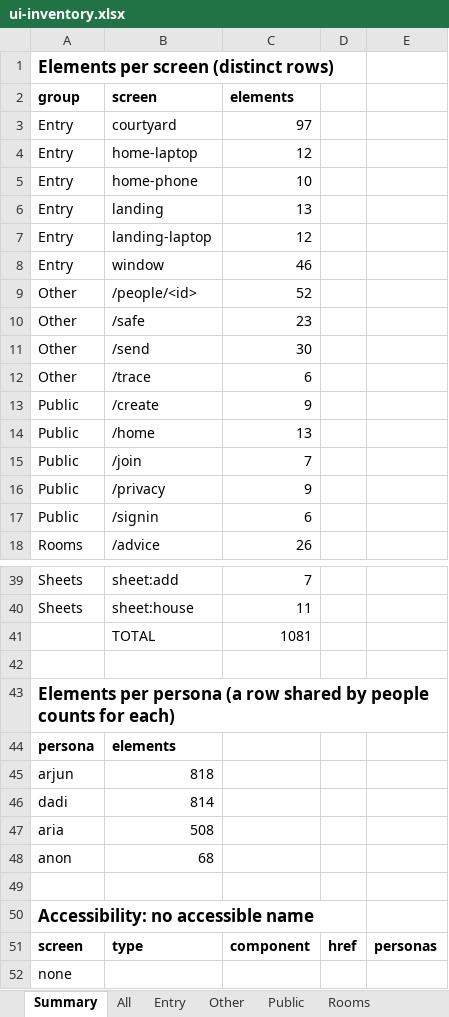
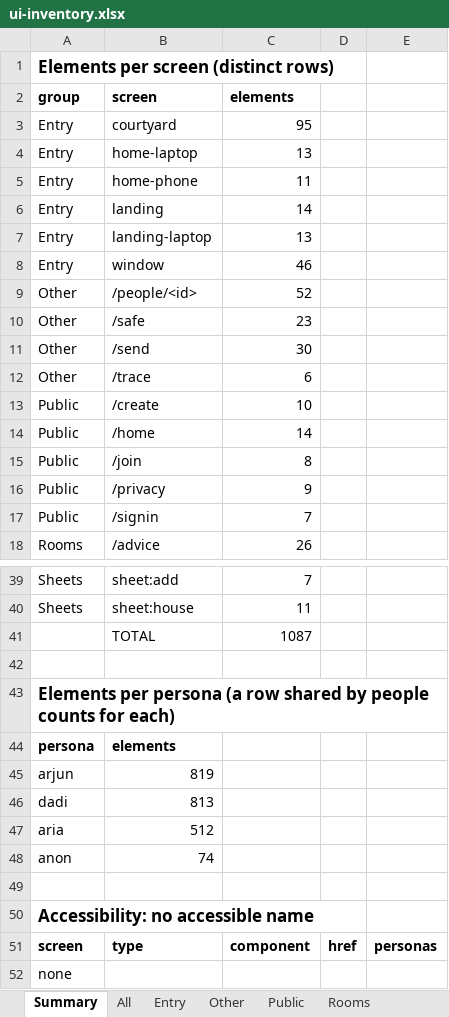
Before and after one commit to Sanjeevlabs/Nearer, an Excel workbook: docs/ui-inventory.xlsx, sheet Summary, drawn as a sheet; only a part is shown, gaps mark what is left out; values as stored, in another font and other column widths than the file's, no borders; the diff covers the shown part only; the diff names each change by its address in the sheet, - before the commit and + after, or states it on an @@ line.

```diff
--- a/docs/ui-inventory.xlsx (sheet Summary)
+++ b/docs/ui-inventory.xlsx (sheet Summary)
-C3 (elements): 97
+C3 (elements): 95
-C4 (elements): 12
+C4 (elements): 13
-C5 (elements): 10
+C5 (elements): 11
-C6 (elements): 13
+C6 (elements): 14
-C7 (elements): 12
+C7 (elements): 13
-C13 (elements): 9
+C13 (elements): 10
-C14 (elements): 13
+C14 (elements): 14
-C15 (elements): 7
+C15 (elements): 8
-C17 (elements): 6
+C17 (elements): 7
-C41 (elements): 1081
+C41 (elements): 1087
-B45 (screen): 818
+B45 (screen): 819
-B46 (screen): 814
+B46 (screen): 813
-B47 (screen): 508
+B47 (screen): 512
-B48 (screen): 68
+B48 (screen): 74
```
Also changed, not shown: 2 edited cells elsewhere in this sheet, sheet All, sheet Entry, sheet Public, sheet Other, sheet Rooms, 57 other files.
